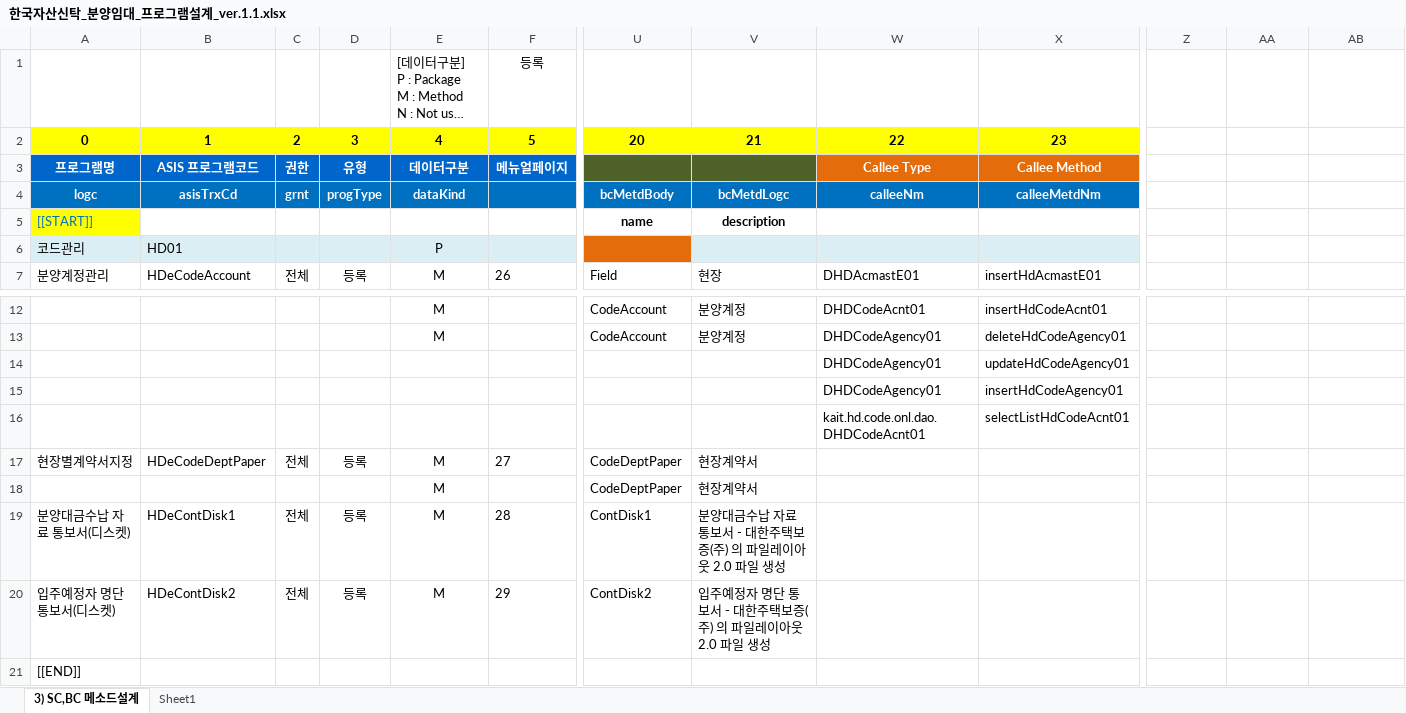
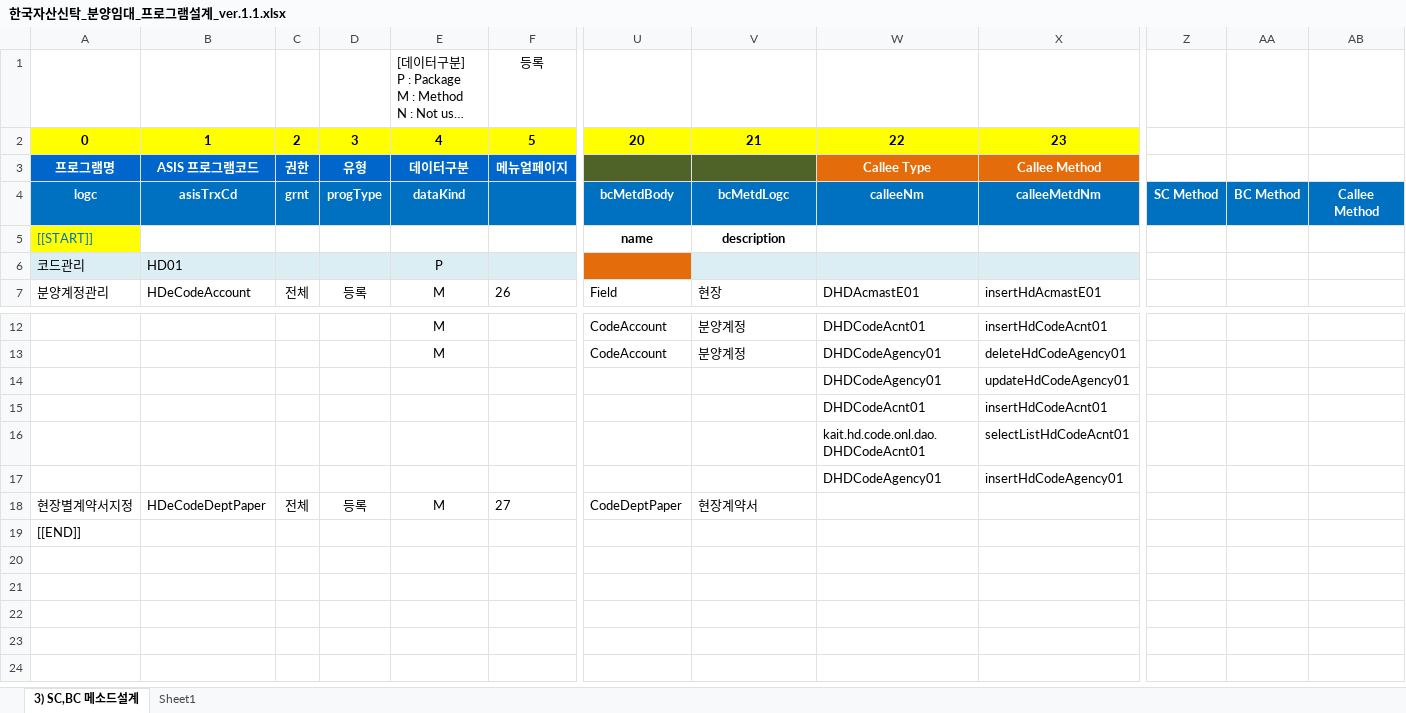
Before and after one commit to housing82/repository, an Excel workbook: CodeManager/document/한국자산신탁_분양임대_프로그램설계_ver.1.1.xlsx, sheet 3) SC,BC 메소드설계, drawn as a sheet; only a part is shown, gaps mark what is left out; long unchanged cells end in …; values as stored, in another font and other column widths than the file's, no borders; removed rows and columns are numbered as before the commit, all else as after; rows hold the shown columns only; the diff names each change by its address in the sheet, - before the commit and + after, or states it on an @@ line.

```diff
--- a/CodeManager/document/한국자산신탁_분양임대_프로그램설계_ver.1.1.xlsx (sheet 3) SC,BC 메소드설계)
+++ b/CodeManager/document/한국자산신탁_분양임대_프로그램설계_ver.1.1.xlsx (sheet 3) SC,BC 메소드설계)
-Z4: (empty)
+Z4: SC Method
-Z4:AB4 fill: none
+Z4:AB4 fill: #0070C0
-AA4: (empty)
+AA4: BC Method
-AB4: (empty)
+AB4: Callee Method
+row 15:  |  |  |  |  |  |  |  | DHDCodeAcnt01 | insertHdCodeAcnt01
-row 18:  |  |  |  | M |  | CodeDeptPaper | 현장계약서
-row 19: 분양대금수납 자료 통보서(디스켓) | HDeContDisk1 | 전체 | 등록 | M | 28 | ContDisk1 | 분양대금수납 자료 통보서 - 대한주택보증(주) 의 파일레이아웃 2.0 파일 생성
-row 20: 입주예정자 명단 통보서(디스켓) | HDeContDisk2 | 전체 | 등록 | M | 29 | ContDisk2 | 입주예정자 명단 통보서 - 대한주택보증(주) 의 파일레이아웃 2.0 파일 생성
```
Also changed, not shown: 7 other files.
